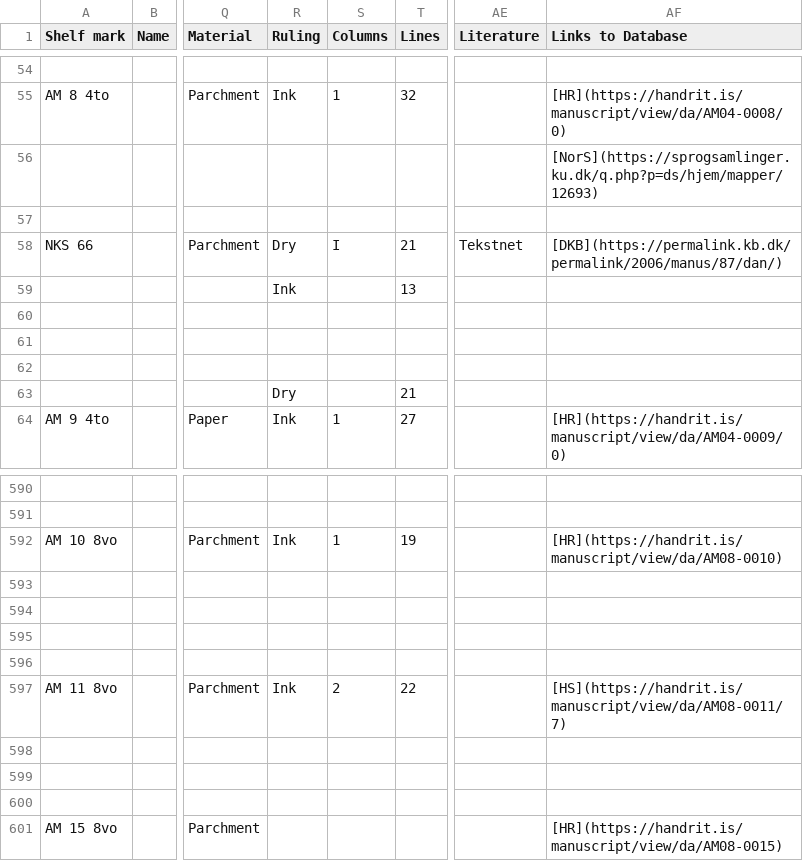
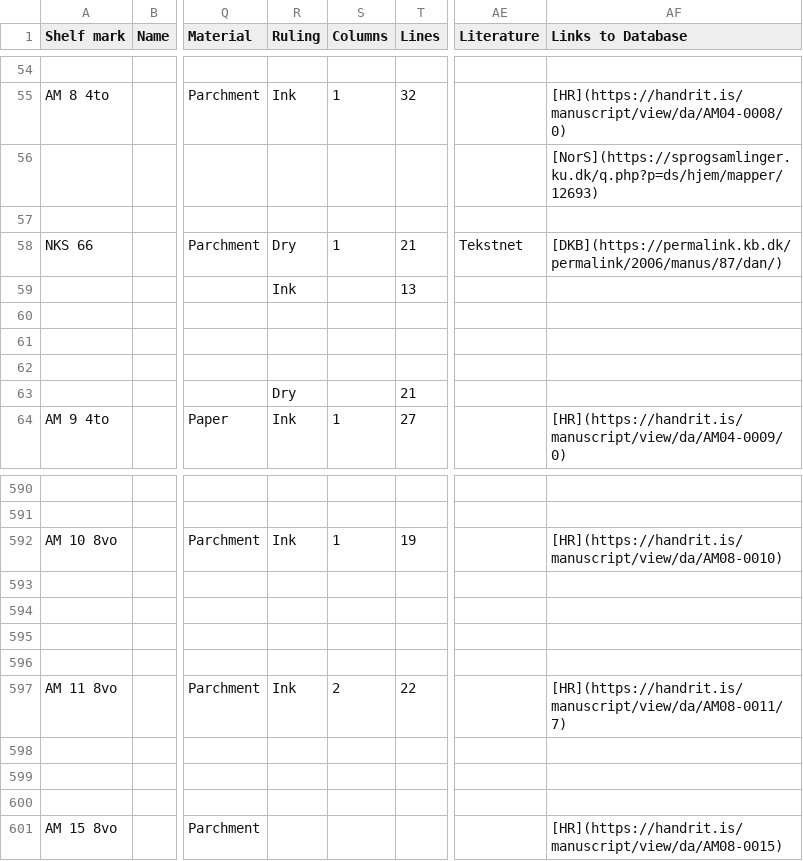
Before and after one commit to PatrikGranholm/NordicLaw, a TSV file: data/1.0_Metadata_Dan_raw.tsv, drawn as a sheet; only a part is shown, gaps mark what is left out; the diff names each change by its address in the sheet, - before the commit and + after, or states it on an @@ line.

Commit message:
Update metadata

```diff
--- a/data/1.0_Metadata_Dan_raw.tsv
+++ b/data/1.0_Metadata_Dan_raw.tsv
-S58 (Columns): I
+S58 (Columns): 1
-AF597 (Links to Database): [HS](https://handrit.is/manuscript/view/da/AM08-0011/7)
+AF597 (Links to Database): [HR](https://handrit.is/manuscript/view/da/AM08-0011/7)
```
Also changed, not shown: 1 other file.
